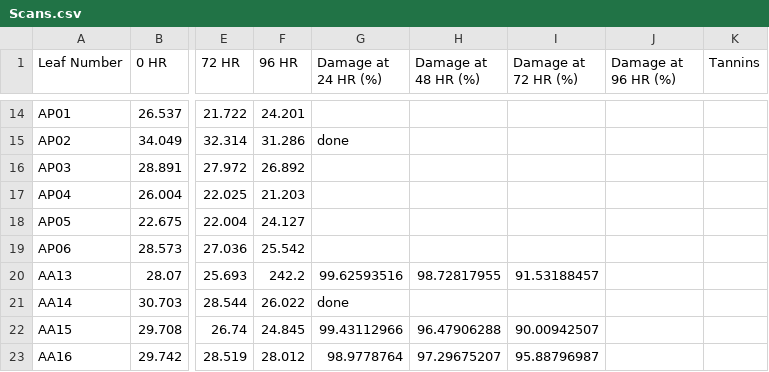
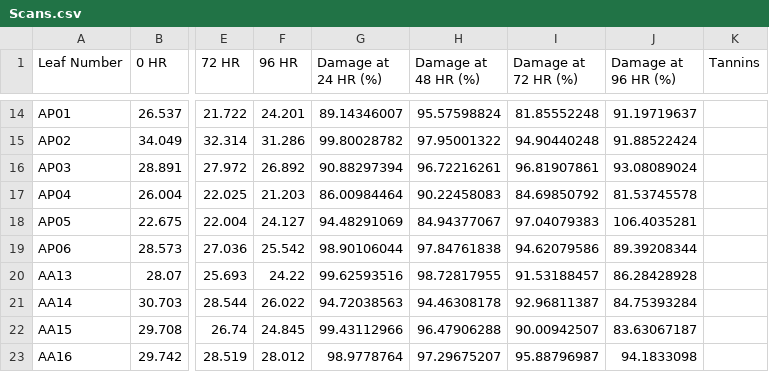
Before and after one commit to mlascaleia/invasiveDefenses, a CSV file: olivia/Scans.csv, drawn as a sheet; only a part is shown, gaps mark what is left out; the diff covers the shown part only; the diff names each change by its address in the sheet, - before the commit and + after, or states it on an @@ line.

```diff
--- a/olivia/Scans.csv
+++ b/olivia/Scans.csv
-G14 (Damage at 24 HR (%)): (empty)
+G14 (Damage at 24 HR (%)): 89.14346007
-H14 (Damage at 48 HR (%)): (empty)
+H14 (Damage at 48 HR (%)): 95.57598824
-I14 (Damage at 72 HR (%)): (empty)
+I14 (Damage at 72 HR (%)): 81.85552248
-J14 (Damage at 96 HR (%)): (empty)
+J14 (Damage at 96 HR (%)): 91.19719637
-G15 (Damage at 24 HR (%)): done
+G15 (Damage at 24 HR (%)): 99.80028782
-H15 (Damage at 48 HR (%)): (empty)
+H15 (Damage at 48 HR (%)): 97.95001322
-I15 (Damage at 72 HR (%)): (empty)
+I15 (Damage at 72 HR (%)): 94.90440248
-J15 (Damage at 96 HR (%)): (empty)
+J15 (Damage at 96 HR (%)): 91.88522424
-G16 (Damage at 24 HR (%)): (empty)
+G16 (Damage at 24 HR (%)): 90.88297394
-H16 (Damage at 48 HR (%)): (empty)
+H16 (Damage at 48 HR (%)): 96.72216261
-I16 (Damage at 72 HR (%)): (empty)
+I16 (Damage at 72 HR (%)): 96.81907861
-J16 (Damage at 96 HR (%)): (empty)
+J16 (Damage at 96 HR (%)): 93.08089024
-G17 (Damage at 24 HR (%)): (empty)
+G17 (Damage at 24 HR (%)): 86.00984464
-H17 (Damage at 48 HR (%)): (empty)
+H17 (Damage at 48 HR (%)): 90.22458083
-I17 (Damage at 72 HR (%)): (empty)
+I17 (Damage at 72 HR (%)): 84.69850792
-J17 (Damage at 96 HR (%)): (empty)
+J17 (Damage at 96 HR (%)): 81.53745578
-G18 (Damage at 24 HR (%)): (empty)
+G18 (Damage at 24 HR (%)): 94.48291069
-H18 (Damage at 48 HR (%)): (empty)
+H18 (Damage at 48 HR (%)): 84.94377067
-I18 (Damage at 72 HR (%)): (empty)
+I18 (Damage at 72 HR (%)): 97.04079383
-J18 (Damage at 96 HR (%)): (empty)
+J18 (Damage at 96 HR (%)): 106.4035281
-G19 (Damage at 24 HR (%)): (empty)
+G19 (Damage at 24 HR (%)): 98.90106044
-H19 (Damage at 48 HR (%)): (empty)
+H19 (Damage at 48 HR (%)): 97.84761838
-I19 (Damage at 72 HR (%)): (empty)
+I19 (Damage at 72 HR (%)): 94.62079586
-J19 (Damage at 96 HR (%)): (empty)
+J19 (Damage at 96 HR (%)): 89.39208344
-F20 (96 HR): 242.2
+F20 (96 HR): 24.22
-J20 (Damage at 96 HR (%)): (empty)
+J20 (Damage at 96 HR (%)): 86.28428928
-G21 (Damage at 24 HR (%)): done
+G21 (Damage at 24 HR (%)): 94.72038563
-H21 (Damage at 48 HR (%)): (empty)
+H21 (Damage at 48 HR (%)): 94.46308178
-I21 (Damage at 72 HR (%)): (empty)
+I21 (Damage at 72 HR (%)): 92.96811387
-J21 (Damage at 96 HR (%)): (empty)
+J21 (Damage at 96 HR (%)): 84.75393284
-J22 (Damage at 96 HR (%)): (empty)
+J22 (Damage at 96 HR (%)): 83.63067187
-J23 (Damage at 96 HR (%)): (empty)
+J23 (Damage at 96 HR (%)): 94.1833098
```
Also changed, not shown: 35 edited cells elsewhere in this file, 1 other file.
